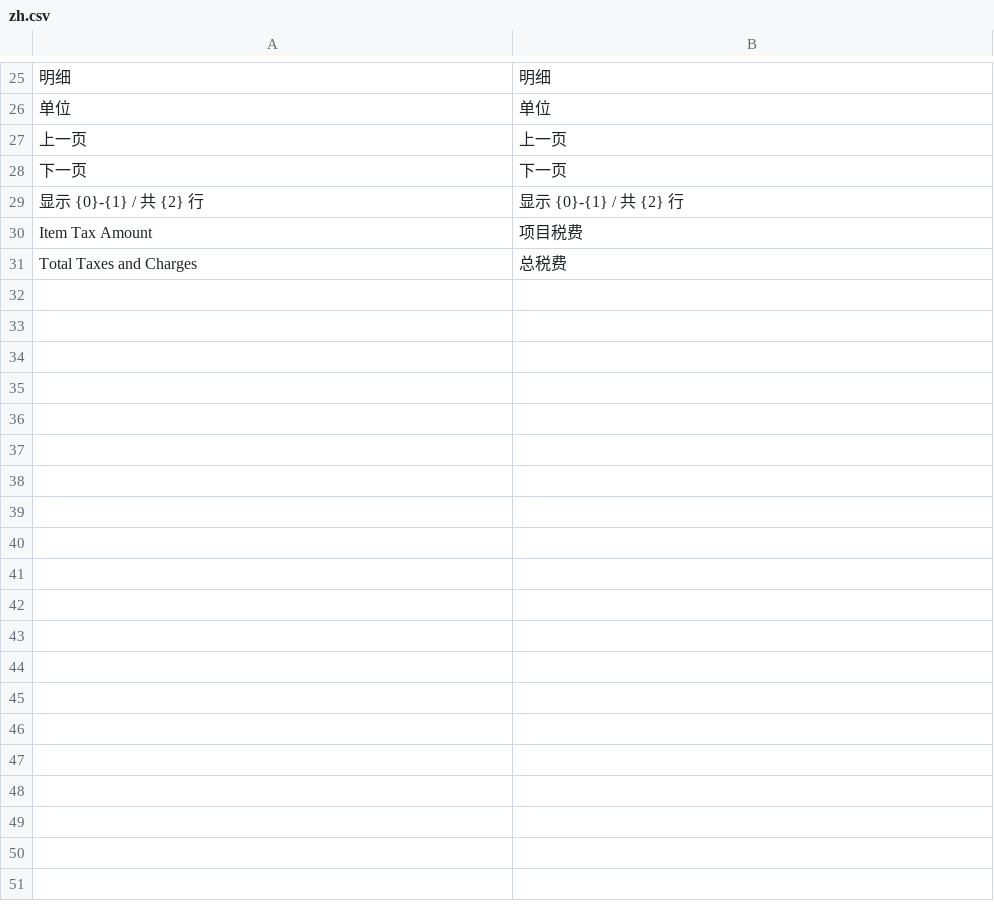
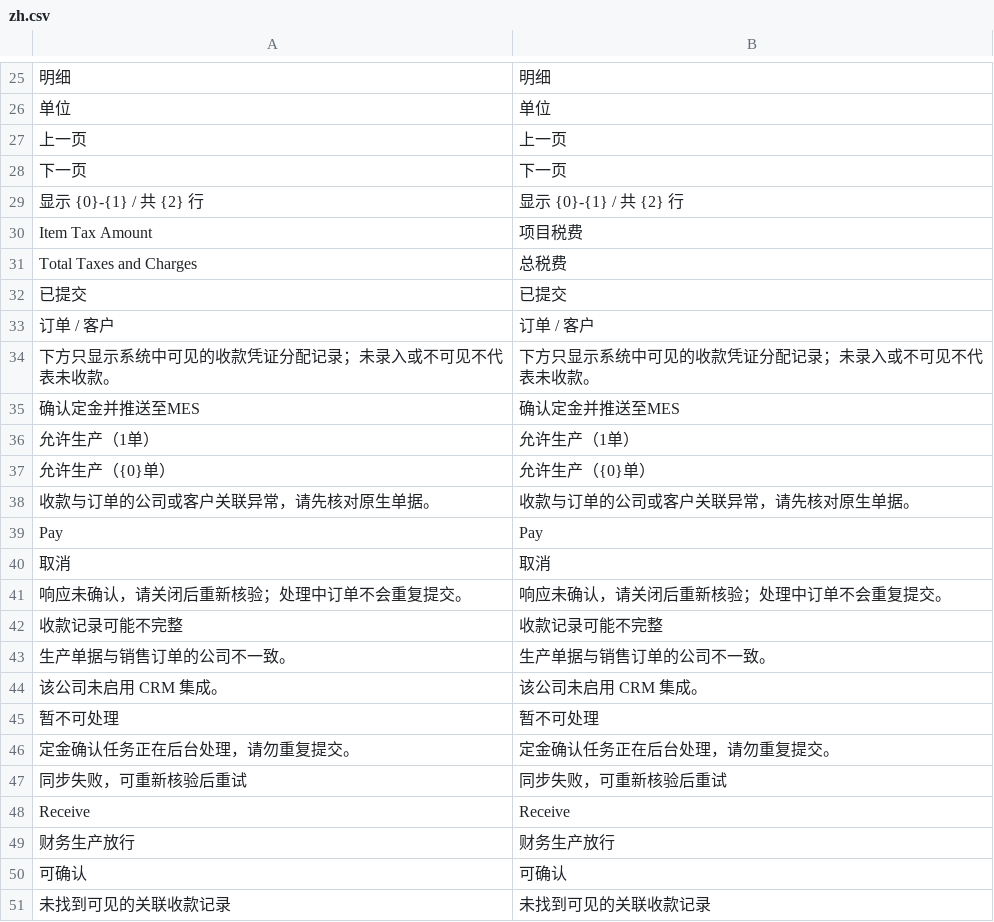
Before and after one commit to yueweiit/DeepLinkERP, a CSV file: crm_integration/translations/zh.csv, drawn as a sheet; only a part is shown, gaps mark what is left out; the diff covers the shown part only.

```diff
--- a/crm_integration/translations/zh.csv
+++ b/crm_integration/translations/zh.csv
@@ -31 +31,21 @@ Item Tax Amount,项目税费
 Total Taxes and Charges,总税费
+已提交,已提交
+订单 / 客户,订单 / 客户
+下方只显示系统中可见的收款凭证分配记录；未录入或不可见不代表未收款。,下方只显示系统中可见的收款凭证分配记录；未录入或不可见不代表未收款。
+确认定金并推送至MES,确认定金并推送至MES
+允许生产（1单）,允许生产（1单）
+允许生产（{0}单）,允许生产（{0}单）
+收款与订单的公司或客户关联异常，请先核对原生单据。,收款与订单的公司或客户关联异常，请先核对原生单据。
+Pay,Pay
+取消,取消
+响应未确认，请关闭后重新核验；处理中订单不会重复提交。,响应未确认，请关闭后重新核验；处理中订单不会重复提交。
+收款记录可能不完整,收款记录可能不完整
+生产单据与销售订单的公司不一致。,生产单据与销售订单的公司不一致。
+该公司未启用 CRM 集成。,该公司未启用 CRM 集成。
+暂不可处理,暂不可处理
+定金确认任务正在后台处理，请勿重复提交。,定金确认任务正在后台处理，请勿重复提交。
+同步失败，可重新核验后重试,同步失败，可重新核验后重试
+Receive,Receive
+财务生产放行,财务生产放行
+可确认,可确认
+未找到可见的关联收款记录,未找到可见的关联收款记录
```
Also changed, not shown: 28 added rows elsewhere in this file, crm_integration/translations/es.csv, 14 other files.
